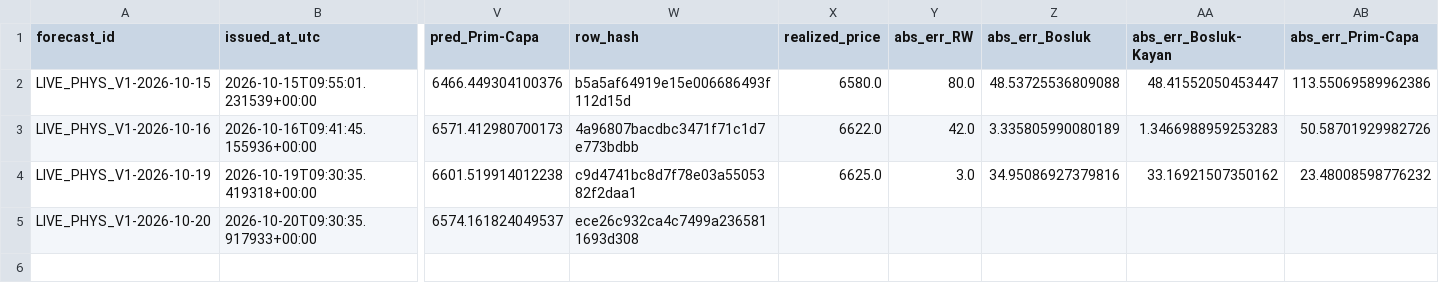
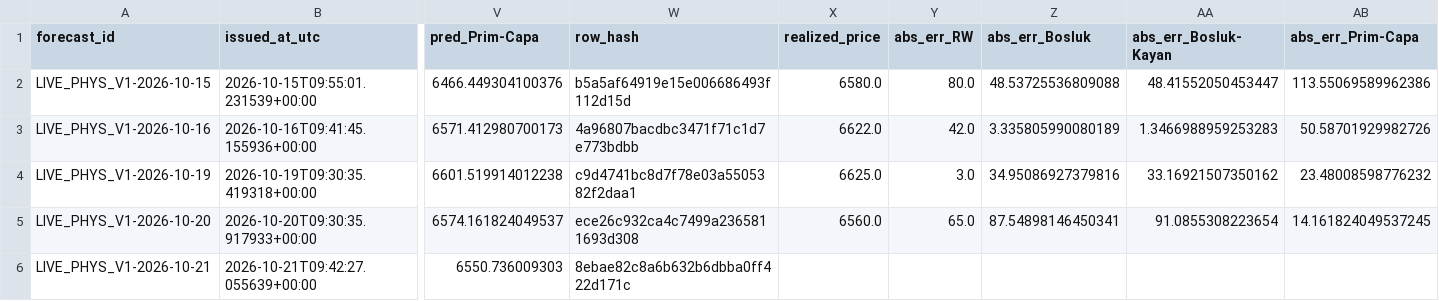
Before and after one commit to 03betulpehlivan/turkey-gold-price-forecast, a CSV file: research/live/physical_log.csv, drawn as a sheet; only a part is shown, gaps mark what is left out; rows hold the shown columns only; the diff names each change by its address in the sheet, - before the commit and + after, or states it on an @@ line.

```diff
--- a/research/live/physical_log.csv
+++ b/research/live/physical_log.csv
-X5 (realized_price): (empty)
+X5 (realized_price): 6560.0
-Y5 (abs_err_RW): (empty)
+Y5 (abs_err_RW): 65.0
-Z5 (abs_err_Bosluk): (empty)
+Z5 (abs_err_Bosluk): 87.54898146450341
-AA5 (abs_err_Bosluk-Kayan): (empty)
+AA5 (abs_err_Bosluk-Kayan): 91.0855308223654
-AB5 (abs_err_Prim-Capa): (empty)
+AB5 (abs_err_Prim-Capa): 14.161824049537245
+row 6: LIVE_PHYS_V1-2026-10-21 | 2026-10-21T09:42:27.055639+00:00 | 6550.736009303 | 8ebae82c8a6b632b6dbba0ff422d171c
```
Also changed, not shown: research/live/physical_intervals_log.csv.
